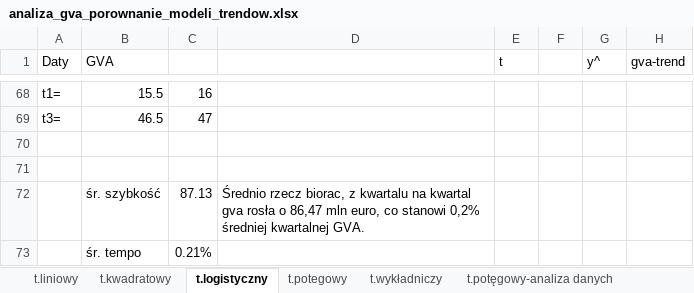
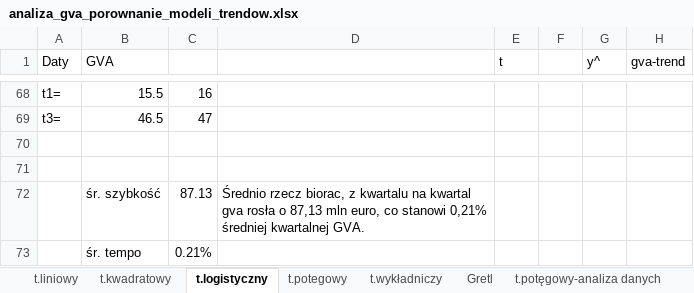
Before and after one commit to kacper-holowaty/analiza-szeregow-czasowych, an Excel workbook: lab03/analiza_gva_porownanie_modeli_trendow.xlsx, sheet t.logistyczny, drawn as a sheet; only a part is shown, gaps mark what is left out; values as stored, in another font and other column widths than the file's, no borders; charts and pictures not drawn; the diff names each change by its address in the sheet, - before the commit and + after, or states it on an @@ line.

```diff
--- a/lab03/analiza_gva_porownanie_modeli_trendow.xlsx (sheet t.logistyczny)
+++ b/lab03/analiza_gva_porownanie_modeli_trendow.xlsx (sheet t.logistyczny)
+sheet tab: Gretl
-D72: …rosła o 86,47 mln euro, co stanowi 0,2% średniej kwartalnej…
+D72: …rosła o 87,13 mln euro, co stanowi 0,21% średniej kwartalnej…
```
Also changed, not shown: sheet LOGARYTM NATURALNY OBLICZENIA, charts or pictures, 10 other files.
